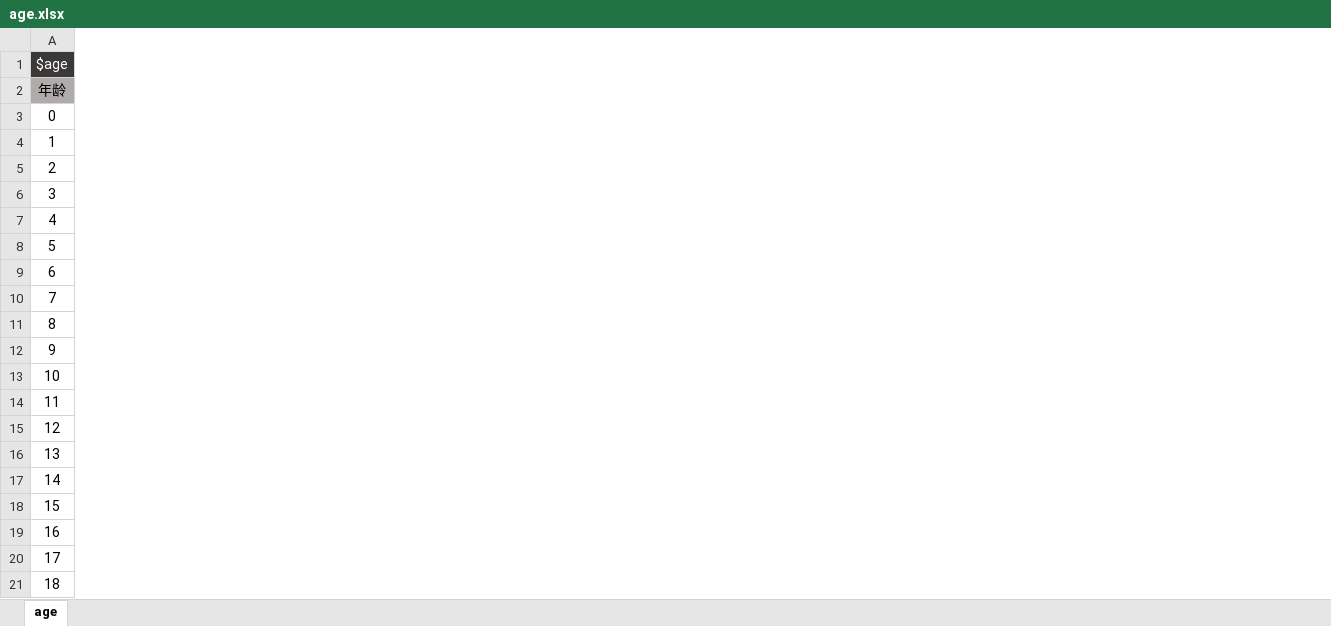
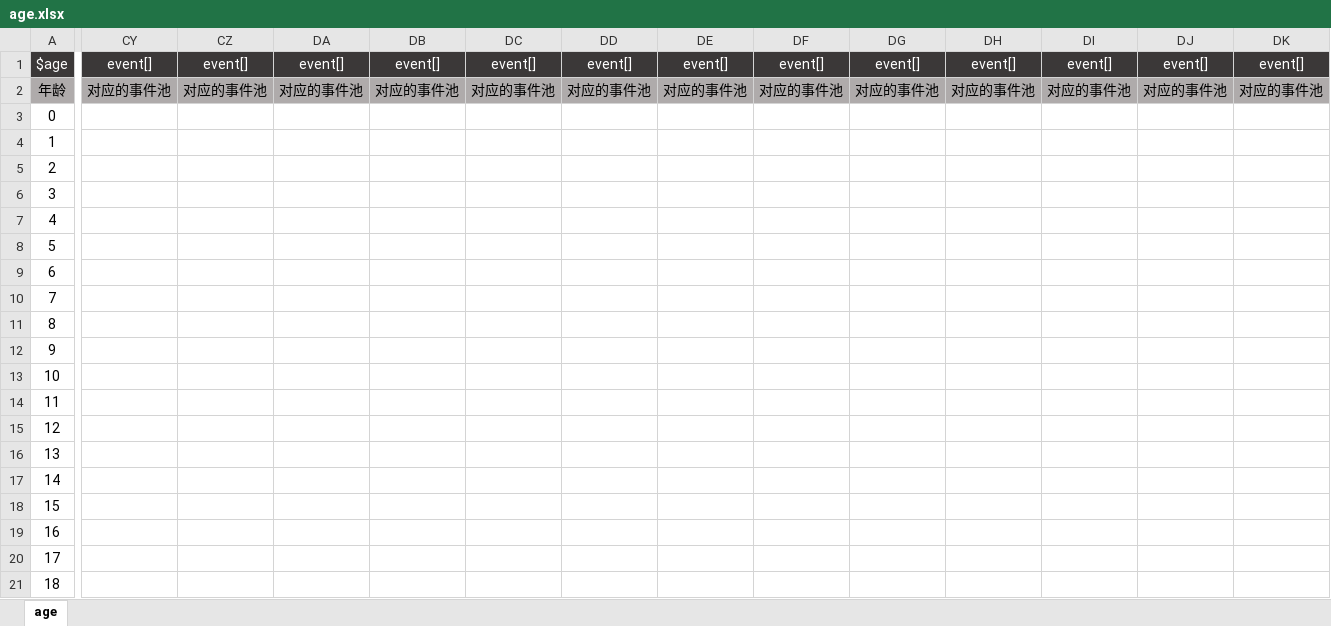
Before and after one commit to VickScarlet/lifeRestart, an Excel workbook: data/age.xlsx, sheet age, drawn as a sheet; only a part is shown, gaps mark what is left out; values as stored, in another font and other column widths than the file's, no borders; the diff covers the shown part only; the diff names each change by its address in the sheet, - before the commit and + after, or states it on an @@ line.

Commit message:
update data

```diff
--- a/data/age.xlsx (sheet age)
+++ b/data/age.xlsx (sheet age)
+column CY, rows 1-2: event[] | 对应的事件池
+column CZ, rows 1-2: event[] | 对应的事件池
+column DA, rows 1-2: event[] | 对应的事件池
+column DB, rows 1-2: event[] | 对应的事件池
+column DC, rows 1-2: event[] | 对应的事件池
+column DD, rows 1-2: event[] | 对应的事件池
+column DE, rows 1-2: event[] | 对应的事件池
+column DF, rows 1-2: event[] | 对应的事件池
+column DG, rows 1-2: event[] | 对应的事件池
+column DH, rows 1-2: event[] | 对应的事件池
+column DI, rows 1-2: event[] | 对应的事件池
+column DJ, rows 1-2: event[] | 对应的事件池
+column DK, rows 1-2: event[] | 对应的事件池
```
Also changed, not shown: 33 added columns and 515 edited cells elsewhere in this sheet, data/events.xlsx, data/talents.xlsx, 3 other files.
